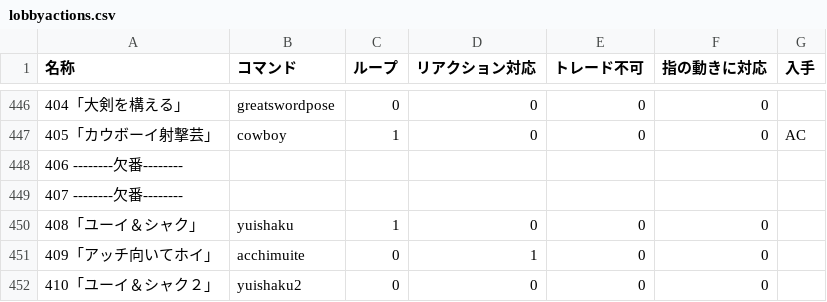
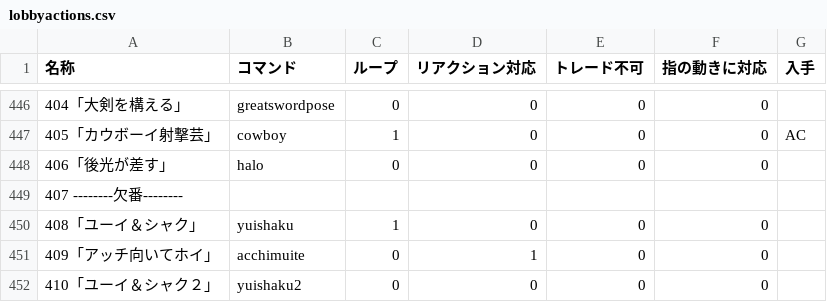
Before and after one commit to yumimint/PSO2LogReader, a CSV file: lobbyactions.csv, drawn as a sheet; only a part is shown, gaps mark what is left out; removed rows and columns are numbered as before the commit, all else as after; the diff names each change by its address in the sheet, - before the commit and + after, or states it on an @@ line.

Commit message:
ロビアク追加

```diff
--- a/lobbyactions.csv
+++ b/lobbyactions.csv
-row 448: 406 --------欠番--------
+row 448: 406「後光が差す」 | halo | 0 | 0 | 0 | 0
```
